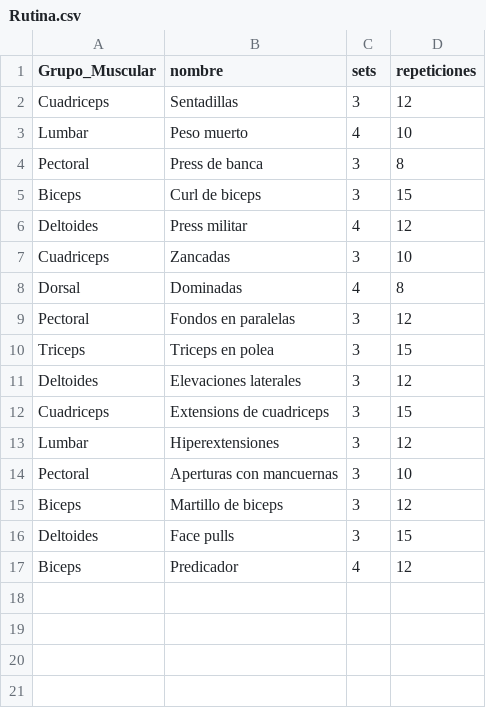
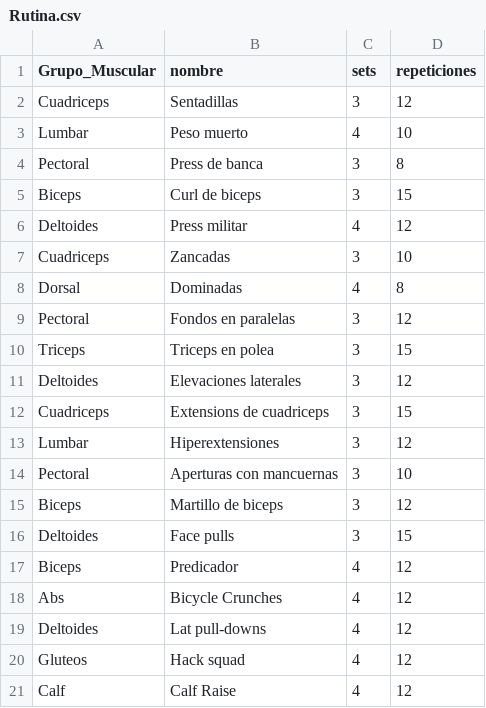
Before and after one commit to diegoanro22/proyect_2, a CSV file: Rutina.csv, drawn as a sheet.

```diff
--- a/Rutina.csv
+++ b/Rutina.csv
@@ -17 +17,5 @@ Deltoides, Face pulls, 3, 15
 Biceps,Predicador,4,12
+Abs,Bicycle Crunches,4,12
+Deltoides,Lat pull-downs,4,12
+Gluteos,Hack squad,4,12
+Calf,Calf Raise,4,12
```
Also changed, not shown: Dieta.csv, Usuarios.csv, 2 other files.
